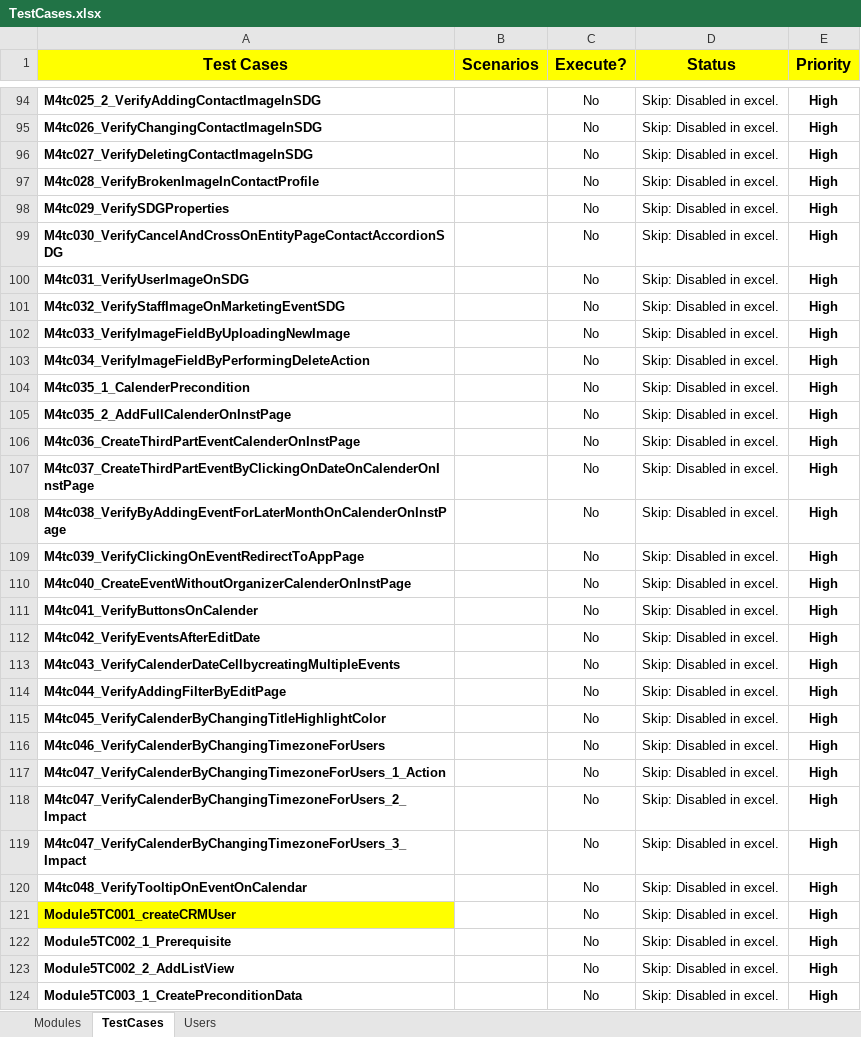
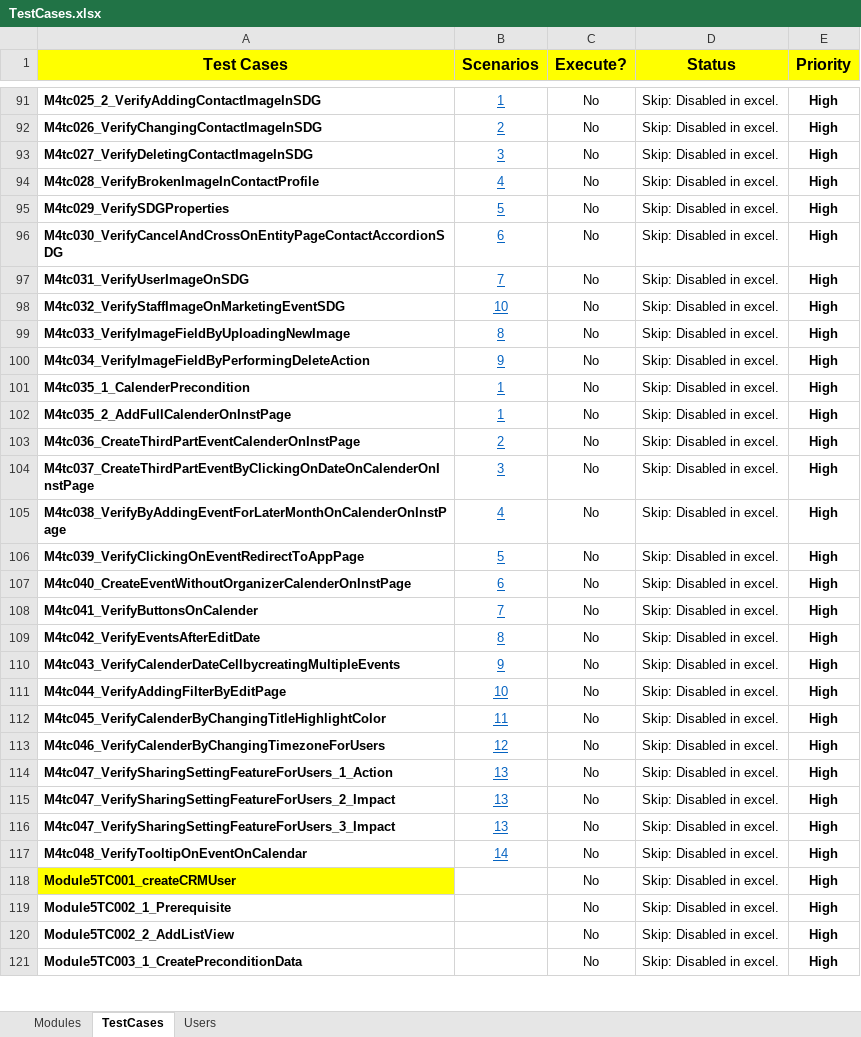
Before and after one commit to NitinNavatar/PE4.7, an Excel workbook: TestCases.xlsx, sheet TestCases, drawn as a sheet; only a part is shown, gaps mark what is left out; values as stored, in another font and other column widths than the file's, no borders; conditional formats not drawn; addresses are those after the commit; the diff covers the shown part only; the diff names each change by its address in the sheet, - before the commit and + after, or states it on an @@ line.

Commit message:
adding reference for module 2 and module 4 tc changing creation of users from module 2 to module 1
Signed-off-by: Akul Bhutani <navatariptesting@gmail.com>

```diff
--- a/TestCases.xlsx (sheet TestCases)
+++ b/TestCases.xlsx (sheet TestCases)
-B91 (Scenarios): (empty)
+B91 (Scenarios): 1
-B92 (Scenarios): (empty)
+B92 (Scenarios): 2
-B93 (Scenarios): (empty)
+B93 (Scenarios): 3
-B94 (Scenarios): (empty)
+B94 (Scenarios): 4
-B95 (Scenarios): (empty)
+B95 (Scenarios): 5
-B96 (Scenarios): (empty)
+B96 (Scenarios): 6
-B97 (Scenarios): (empty)
+B97 (Scenarios): 7
-B98 (Scenarios): (empty)
+B98 (Scenarios): 10
-B99 (Scenarios): (empty)
+B99 (Scenarios): 8
-B100 (Scenarios): (empty)
+B100 (Scenarios): 9
-B101:B102 (Scenarios): (empty)
+B101:B102 (Scenarios): 1
-B103 (Scenarios): (empty)
+B103 (Scenarios): 2
-B104 (Scenarios): (empty)
+B104 (Scenarios): 3
-B105 (Scenarios): (empty)
+B105 (Scenarios): 4
-B106 (Scenarios): (empty)
+B106 (Scenarios): 5
-B107 (Scenarios): (empty)
+B107 (Scenarios): 6
-B108 (Scenarios): (empty)
+B108 (Scenarios): 7
-B109 (Scenarios): (empty)
+B109 (Scenarios): 8
-B110 (Scenarios): (empty)
+B110 (Scenarios): 9
-B111 (Scenarios): (empty)
+B111 (Scenarios): 10
-B112 (Scenarios): (empty)
+B112 (Scenarios): 11
-B113 (Scenarios): (empty)
+B113 (Scenarios): 12
-A114 (Test Cases): M4tc047_VerifyCalenderByChangingTimezoneForUsers_1_Action
+A114 (Test Cases): M4tc047_VerifySharingSettingFeatureForUsers_1_Action
-B114:B116 (Scenarios): (empty)
+B114:B116 (Scenarios): 13
-A115 (Test Cases): M4tc047_VerifyCalenderByChangingTimezoneForUsers_2_Impact
+A115 (Test Cases): M4tc047_VerifySharingSettingFeatureForUsers_2_Impact
-A116 (Test Cases): M4tc047_VerifyCalenderByChangingTimezoneForUsers_3_Impact
+A116 (Test Cases): M4tc047_VerifySharingSettingFeatureForUsers_3_Impact
-B117 (Scenarios): (empty)
+B117 (Scenarios): 14
```
Also changed, not shown: 2 added rows, 2 removed rows, 1 moved row, 89 edited cells and cell formats elsewhere in this sheet, 3 other files.
